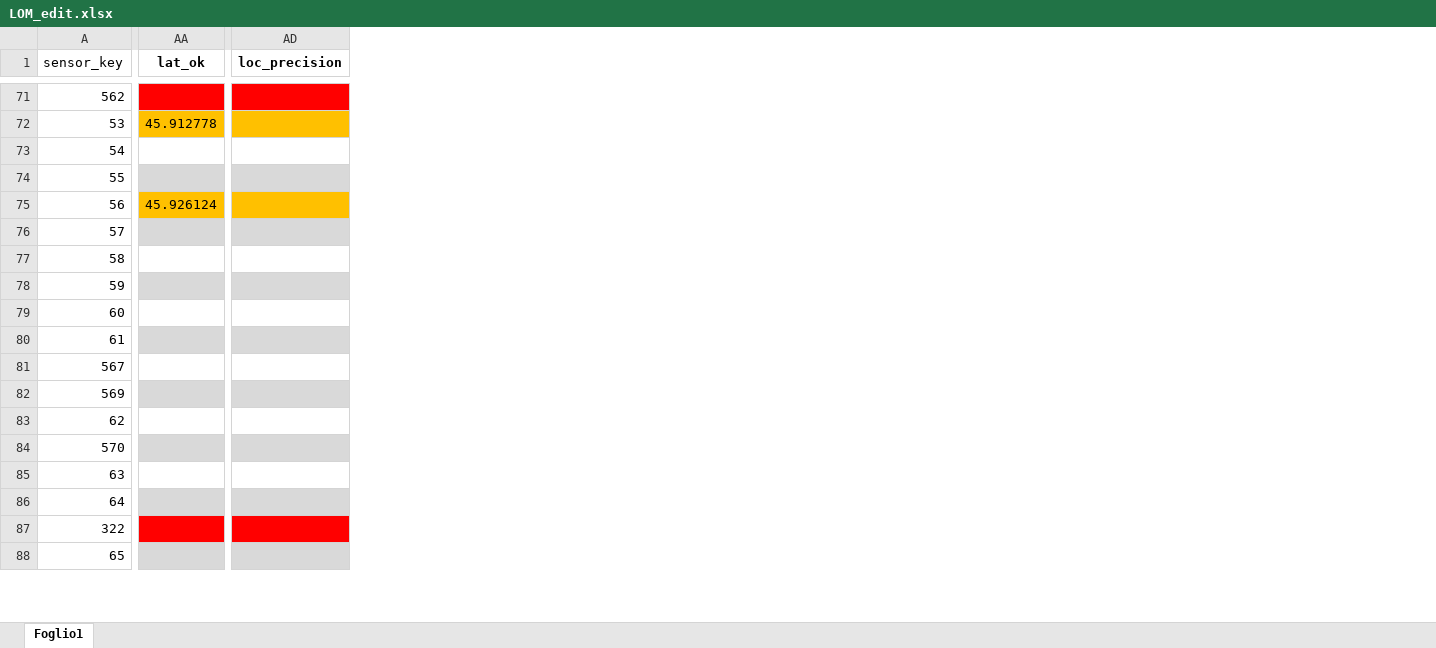
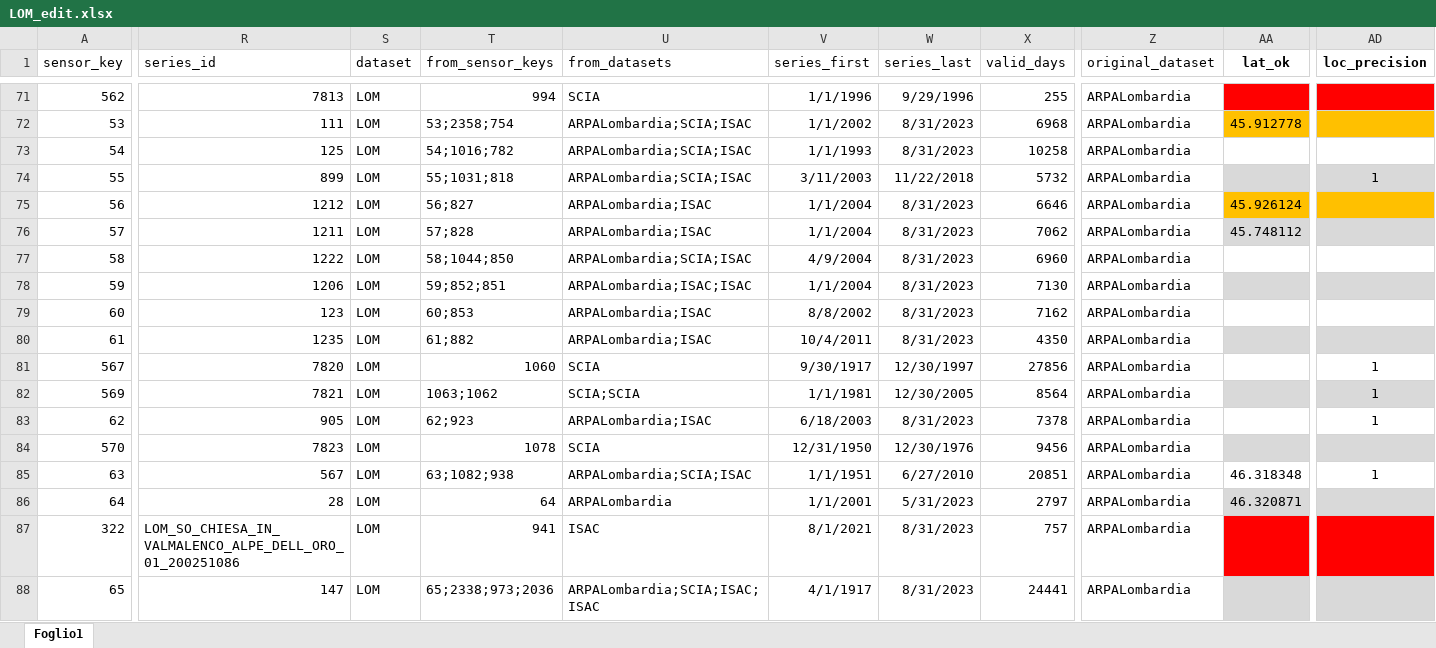
Before and after one commit to dnstudent/TesiMag, an Excel workbook: external/correzioni/LOM_edit.xlsx, sheet Foglio1, drawn as a sheet; only a part is shown, gaps mark what is left out; values as stored, in another font and other column widths than the file's, no borders; table styles not drawn; the diff covers the shown part only; the diff names each change by its address in the sheet, - before the commit and + after, or states it on an @@ line.

```diff
--- a/external/correzioni/LOM_edit.xlsx (sheet Foglio1)
+++ b/external/correzioni/LOM_edit.xlsx (sheet Foglio1)
@@ column R (series_id) unhidden, rows 71-88: 7813 | 111 | 125 | 899 | 1212 | 1211 | 1222 | 1206 | 123 | 1235 | 7820 | 7821 | 905 | 7823 | 567 | 28 | LOM_SO_CHIESA_IN_VALMALENCO_ALPE_DELL_ORO_01_200251086 | 147 @@
@@ column S (dataset) unhidden, rows 71-88: all LOM @@
@@ column T (from_sensor_keys) unhidden, rows 71-88: 994 | 53;2358;754 | 54;1016;782 | 55;1031;818 | 56;827 | 57;828 | 58;1044;850 | 59;852;851 | 60;853 | 61;882 | 1060 | 1063;1062 | 62;923 | 1078 | 63;1082;938 | 64 | 941 | 65;2338;973;2036 @@
@@ column U (from_datasets) unhidden, rows 71-88: SCIA | ARPALombardia;SCIA;ISAC | ARPALombardia;SCIA;ISAC | ARPALombardia;SCIA;ISAC | ARPALombardia;ISAC | ARPALombardia;ISAC | ARPALombardia;SCIA;ISAC | ARPALombardia;ISAC;ISAC | ARPALombardia;ISAC | ARPALombardia;ISAC | SCIA | SCIA;SCIA | ARPALombardia;ISAC | SCIA | ARPALombardia;SCIA;ISAC | ARPALombardia | ISAC | ARPALombardia;SCIA;ISAC;ISAC @@
@@ column V (series_first) unhidden, rows 71-88: 1/1/1996 | 1/1/2002 | 1/1/1993 | 3/11/2003 | 1/1/2004 | 1/1/2004 | 4/9/2004 | 1/1/2004 | 8/8/2002 | 10/4/2011 | 9/30/1917 | 1/1/1981 | 6/18/2003 | 12/31/1950 | 1/1/1951 | 1/1/2001 | 8/1/2021 | 4/1/1917 @@
@@ column W (series_last) unhidden, rows 71-88: 9/29/1996 | 8/31/2023 | 8/31/2023 | 11/22/2018 | 8/31/2023 | 8/31/2023 | 8/31/2023 | 8/31/2023 | 8/31/2023 | 8/31/2023 | 12/30/1997 | 12/30/2005 | 8/31/2023 | 12/30/1976 | 6/27/2010 | 5/31/2023 | 8/31/2023 | 8/31/2023 @@
@@ column X (valid_days) unhidden, rows 71-88: 255 | 6968 | 10258 | 5732 | 6646 | 7062 | 6960 | 7130 | 7162 | 4350 | 27856 | 8564 | 7378 | 9456 | 20851 | 2797 | 757 | 24441 @@
@@ column Z (original_dataset) unhidden, rows 71-88: all ARPALombardia @@
-AD74 (loc_precision): (empty)
+AD74 (loc_precision): 1
-AA76 (lat_ok): (empty)
+AA76 (lat_ok): 45.748112
-AD81:AD83 (loc_precision): (empty)
+AD81:AD83 (loc_precision): 1
-AA85 (lat_ok): (empty)
+AA85 (lat_ok): 46.318348
-AD85 (loc_precision): (empty)
+AD85 (loc_precision): 1
-AA86 (lat_ok): (empty)
+AA86 (lat_ok): 46.320871
```
Also changed, not shown: 1 added row and 65 edited cells elsewhere in this sheet, hidden cells, external/correzioni/MAR.xlsx, 2 other files.
